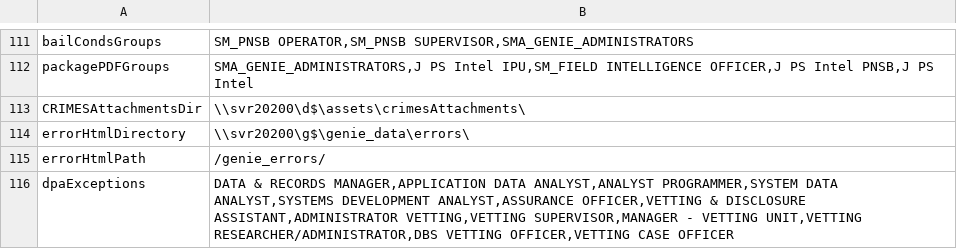
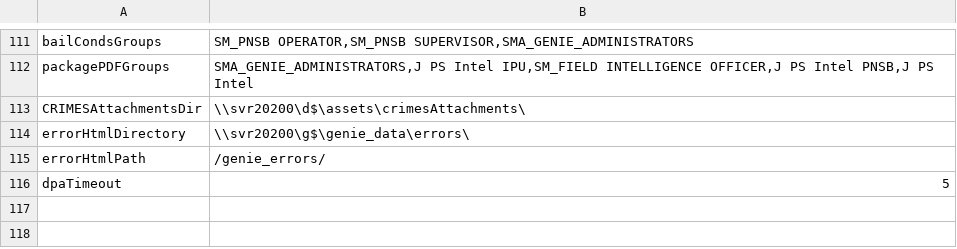
Before and after one commit to theGenieMan/genieAssets, a CSV file: lookups/environment/copy.csv, drawn as a sheet; only a part is shown, gaps mark what is left out.

```diff
--- a/lookups/environment/copy.csv
+++ b/lookups/environment/copy.csv
@@ -115,2 +115,2 @@ errorHtmlDirectory|\\svr20200\g$\genie_data\errors\
 errorHtmlPath|/genie_errors/
-dpaExceptions|DATA & RECORDS MANAGER,APPLICATION DATA ANALYST,ANALYST PROGRAMMER,SYSTEM DATA ANALYST,SYSTEMS DEVELOPMENT ANALYST,ASSURANCE OFFICER,VETTING & DISCLOSURE ASSISTANT,ADMINISTRATOR VETTING,VETTING SUPERVISOR,MANAGER - VETTING UNIT,VETTING RESEARCHER/ADMINISTRATOR,DBS VETTING OFFICER,VETTING CASE OFFICER
+dpaTimeout|5
```
Also changed, not shown: lookups/environment/dev.csv, lookups/environment/live.csv, 6 other files.
